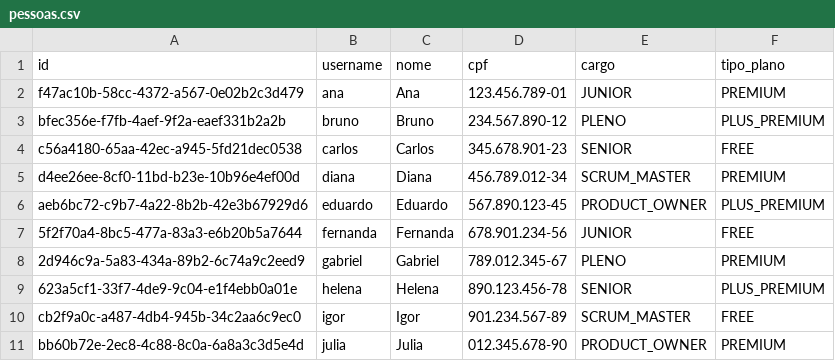
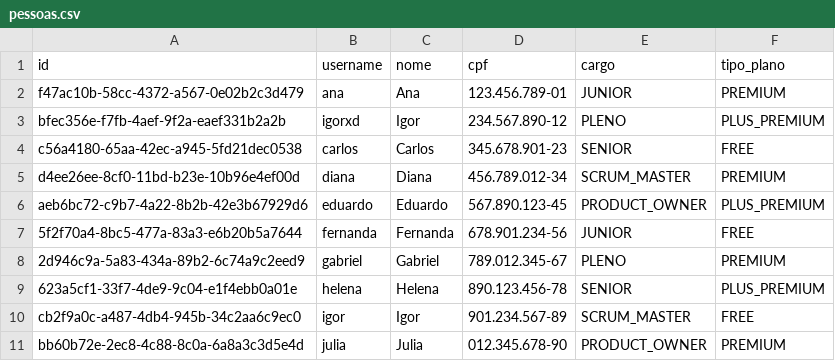
Before and after one commit to srcamarda/time-tracker, a CSV file: src/database/pessoas.csv, drawn as a sheet.

```diff
--- a/src/database/pessoas.csv
+++ b/src/database/pessoas.csv
@@ -2,3 +2,3 @@ id;username;nome;cpf;cargo;tipo_plano
 f47ac10b-58cc-4372-a567-0e02b2c3d479;ana;Ana;123.456.789-01;JUNIOR;PREMIUM
-bfec356e-f7fb-4aef-9f2a-eaef331b2a2b;bruno;Bruno;234.567.890-12;PLENO;PLUS_PREMIUM
+bfec356e-f7fb-4aef-9f2a-eaef331b2a2b;igorxd;Igor;234.567.890-12;PLENO;PLUS_PREMIUM
 c56a4180-65aa-42ec-a945-5fd21dec0538;carlos;Carlos;345.678.901-23;SENIOR;FREE
```
Also changed, not shown: 1 other file.
